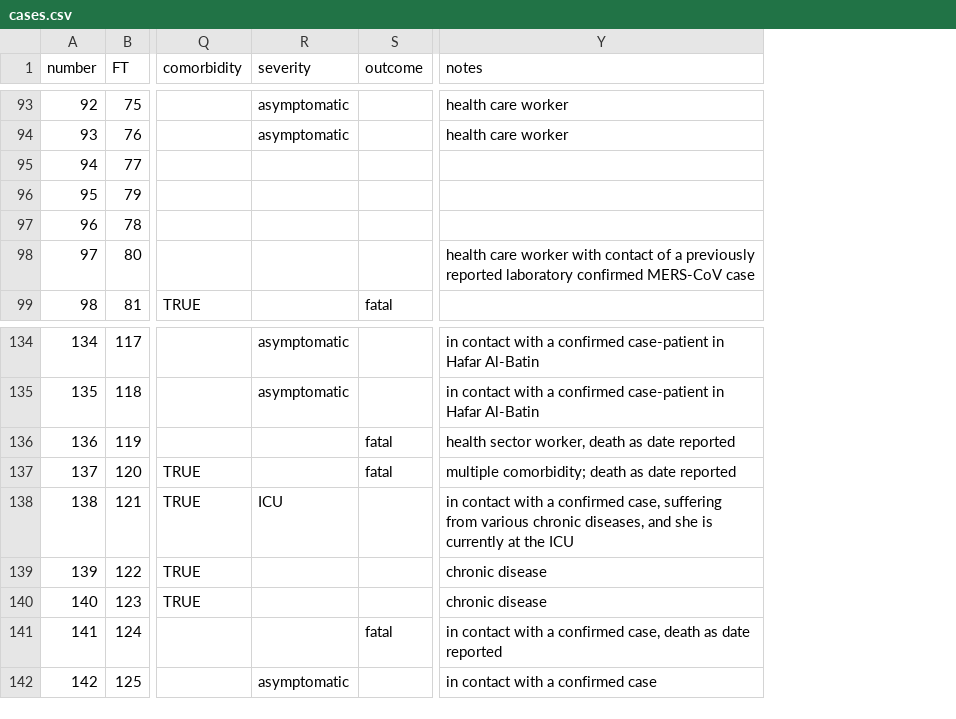
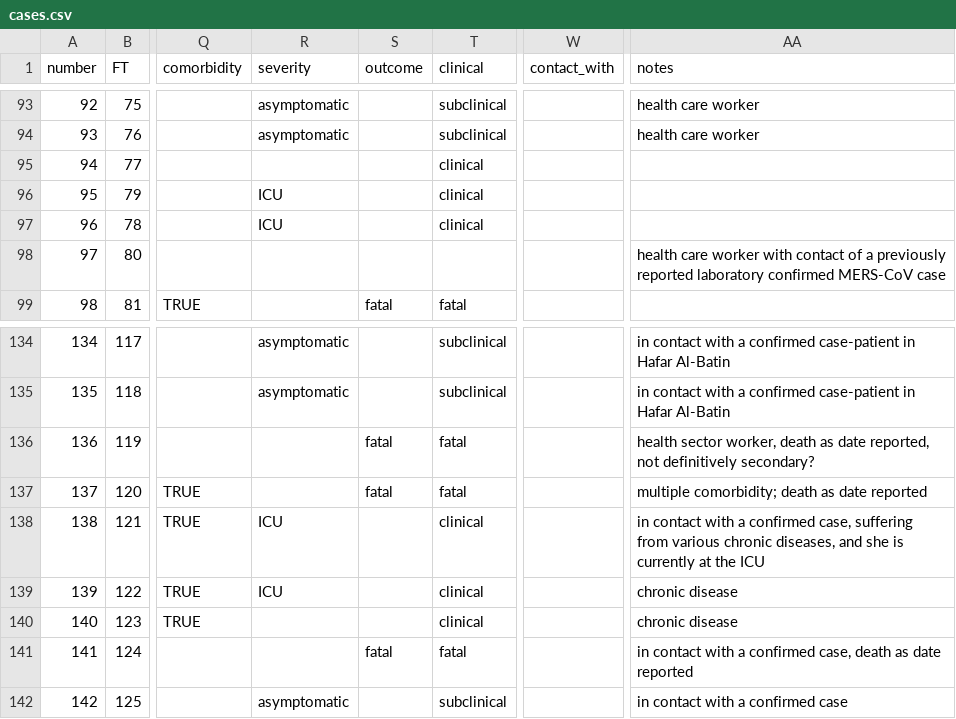
Before and after one commit to rambaut/MERS-Cases, a CSV file: data/cases.csv, drawn as a sheet; only a part is shown, gaps mark what is left out; addresses are those after the commit; the diff covers the shown part only; the diff names each change by its address in the sheet, - before the commit and + after, or states it on an @@ line.

```diff
--- a/data/cases.csv
+++ b/data/cases.csv
+column T (clinical), rows 93-99: subclinical | subclinical | clinical | clinical | clinical |  | fatal; rows 134-142: subclinical | subclinical | fatal | fatal | clinical | clinical | clinical | fatal | subclinical
+column W (contact_with), empty
-R96:R97 (severity): (empty)
+R96:R97 (severity): ICU
-AA136 (notes): …as date reported
+AA136 (notes): …as date reported, not definitively secondary?
-R139 (severity): (empty)
+R139 (severity): ICU
```
Also changed, not shown: 84 edited cells elsewhere in this file, 1 other file.
